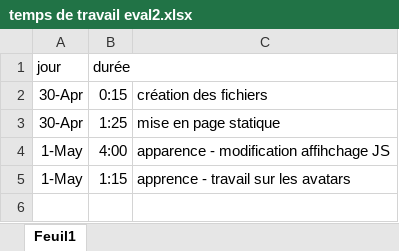
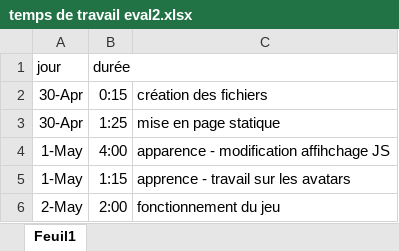
Before and after one commit to descamax/evaluation2, an Excel workbook: temps de travail eval2.xlsx, sheet Feuil1, drawn as a sheet; values as stored, in another font and other column widths than the file's, no borders; the diff names each change by its address in the sheet, - before the commit and + after, or states it on an @@ line.

```diff
--- a/temps de travail eval2.xlsx (sheet Feuil1)
+++ b/temps de travail eval2.xlsx (sheet Feuil1)
+row 6: 2-May | 2:00 | fonctionnement du jeu
```
Also changed, not shown: 3 other files.
